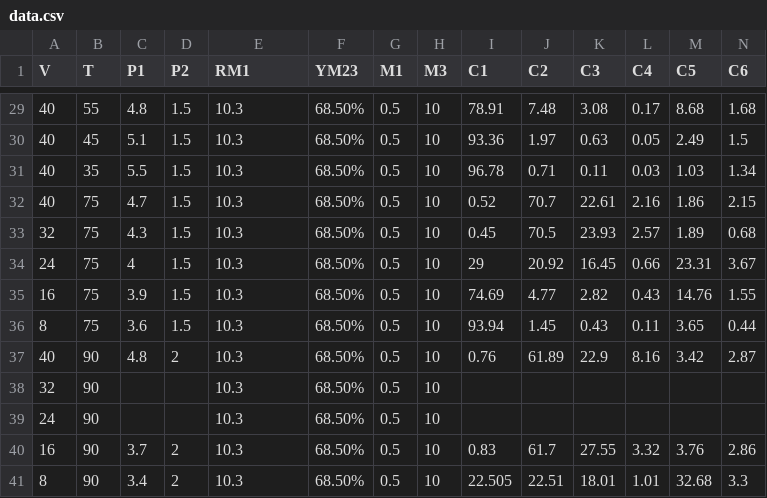
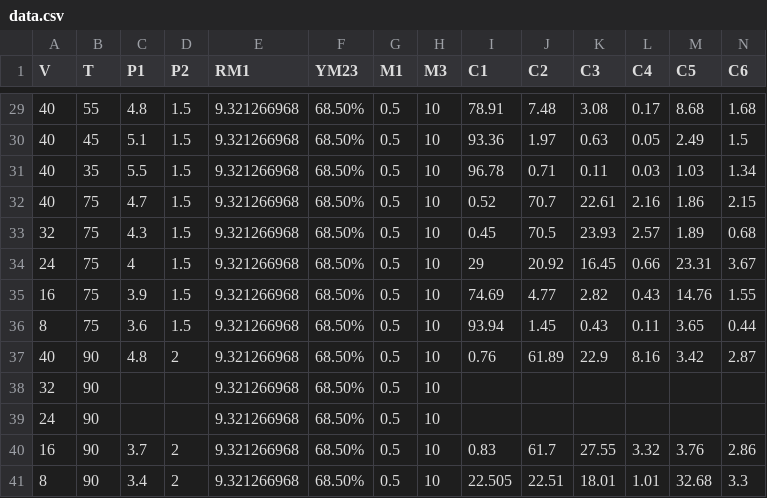
Before and after one commit to PiyushKumarMaurya123/Optimization-Project-4.0, a CSV file: data.csv, drawn as a sheet; only a part is shown, gaps mark what is left out; the diff covers the shown part only.

```diff
--- a/data.csv
+++ b/data.csv
@@ -29,13 +29,13 @@ V,T,P1,P2,RM1,YM23,M1,M3,C1,C2,C3,C4,C5,C6
-40,55,4.8,1.5,10.3,68.50%,0.5,10,78.91,7.48,3.08,0.17,8.68,1.68
-40,45,5.1,1.5,10.3,68.50%,0.5,10,93.36,1.97,0.63,0.05,2.49,1.5
-40,35,5.5,1.5,10.3,68.50%,0.5,10,96.78,0.71,0.11,0.03,1.03,1.34
-40,75,4.7,1.5,10.3,68.50%,0.5,10,0.52,70.7,22.61,2.16,1.86,2.15
-32,75,4.3,1.5,10.3,68.50%,0.5,10,0.45,70.5,23.93,2.57,1.89,0.68
-24,75,4,1.5,10.3,68.50%,0.5,10,29,20.92,16.45,0.66,23.31,3.67
-16,75,3.9,1.5,10.3,68.50%,0.5,10,74.69,4.77,2.82,0.43,14.76,1.55
-8,75,3.6,1.5,10.3,68.50%,0.5,10,93.94,1.45,0.43,0.11,3.65,0.44
-40,90,4.8,2,10.3,68.50%,0.5,10,0.76,61.89,22.9,8.16,3.42,2.87
-32,90,,,10.3,68.50%,0.5,10,,,,,,
-24,90,,,10.3,68.50%,0.5,10,,,,,,
-16,90,3.7,2,10.3,68.50%,0.5,10,0.83,61.7,27.55,3.32,3.76,2.86
-8,90,3.4,2,10.3,68.50%,0.5,10,22.505,22.51,18.01,1.01,32.68,3.3
+40,55,4.8,1.5,9.321266968,68.50%,0.5,10,78.91,7.48,3.08,0.17,8.68,1.68
+40,45,5.1,1.5,9.321266968,68.50%,0.5,10,93.36,1.97,0.63,0.05,2.49,1.5
+40,35,5.5,1.5,9.321266968,68.50%,0.5,10,96.78,0.71,0.11,0.03,1.03,1.34
+40,75,4.7,1.5,9.321266968,68.50%,0.5,10,0.52,70.7,22.61,2.16,1.86,2.15
+32,75,4.3,1.5,9.321266968,68.50%,0.5,10,0.45,70.5,23.93,2.57,1.89,0.68
+24,75,4,1.5,9.321266968,68.50%,0.5,10,29,20.92,16.45,0.66,23.31,3.67
+16,75,3.9,1.5,9.321266968,68.50%,0.5,10,74.69,4.77,2.82,0.43,14.76,1.55
+8,75,3.6,1.5,9.321266968,68.50%,0.5,10,93.94,1.45,0.43,0.11,3.65,0.44
+40,90,4.8,2,9.321266968,68.50%,0.5,10,0.76,61.89,22.9,8.16,3.42,2.87
+32,90,,,9.321266968,68.50%,0.5,10,,,,,,
+24,90,,,9.321266968,68.50%,0.5,10,,,,,,
+16,90,3.7,2,9.321266968,68.50%,0.5,10,0.83,61.7,27.55,3.32,3.76,2.86
+8,90,3.4,2,9.321266968,68.50%,0.5,10,22.505,22.51,18.01,1.01,32.68,3.3
```
Also changed, not shown: 27 edited cells elsewhere in this file.
